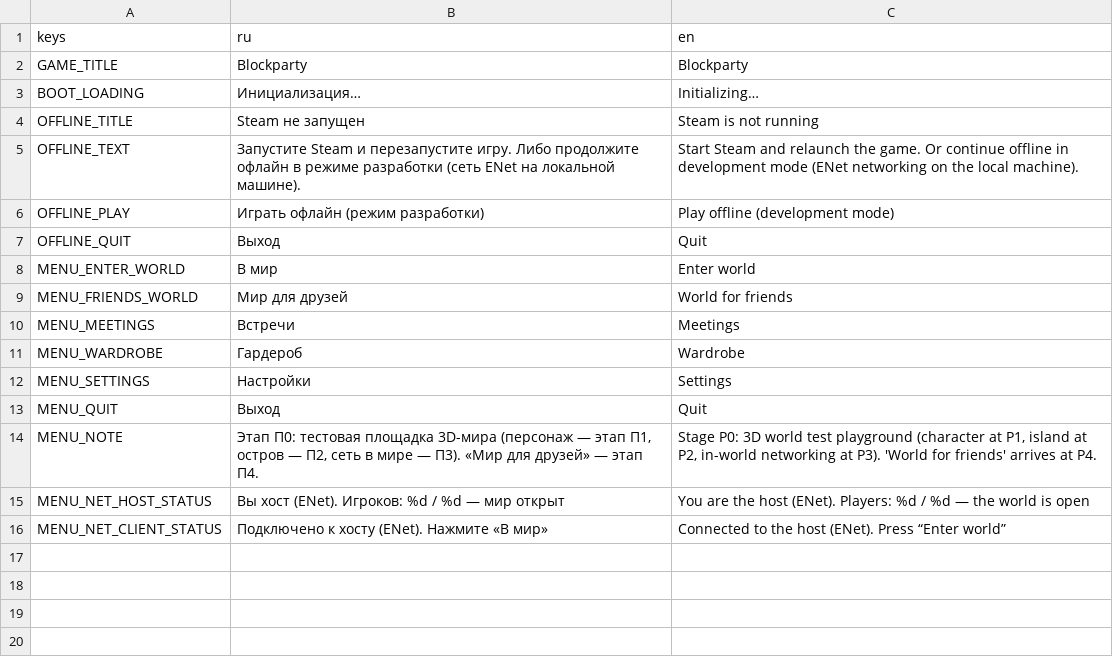
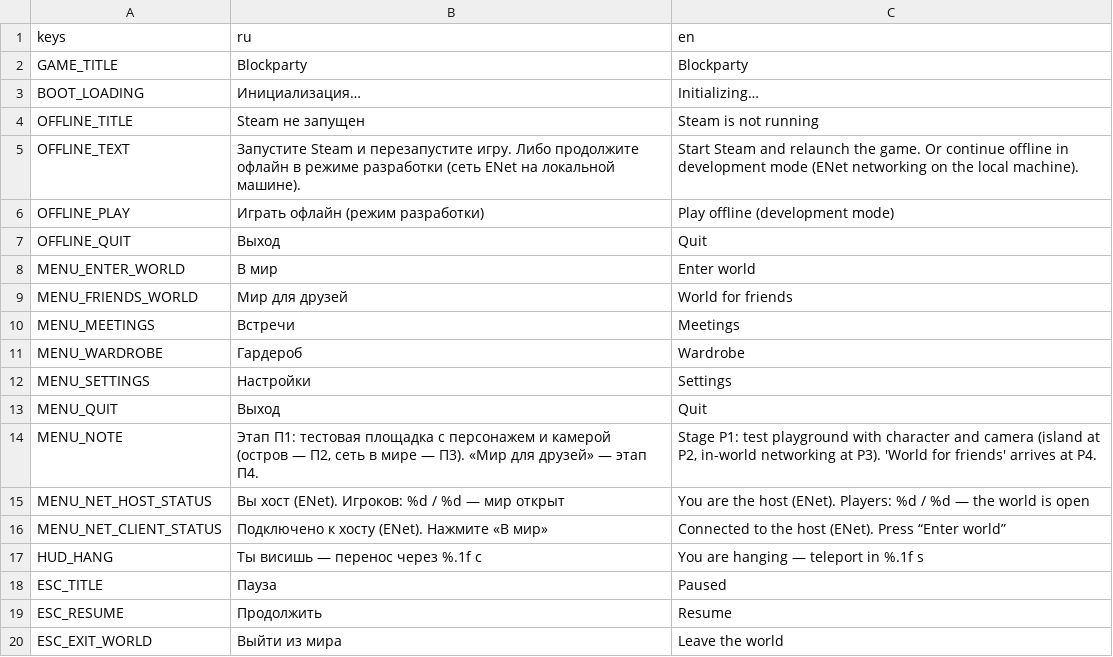
Before and after one commit to novikovqoder/blockparty, a CSV file: i18n/strings.csv, drawn as a sheet.

```diff
--- a/i18n/strings.csv
+++ b/i18n/strings.csv
@@ -13,4 +13,8 @@ MENU_SETTINGS,Настройки,Settings
 MENU_QUIT,Выход,Quit
-MENU_NOTE,"Этап П0: тестовая площадка 3D-мира (персонаж — этап П1, остров — П2, сеть в мире — П3). «Мир для друзей» — этап П4.","Stage P0: 3D world test playground (character at P1, island at P2, in-world networking at P3). 'World for friends' arrives at P4."
+MENU_NOTE,"Этап П1: тестовая площадка с персонажем и камерой (остров — П2, сеть в мире — П3). «Мир для друзей» — этап П4.","Stage P1: test playground with character and camera (island at P2, in-world networking at P3). 'World for friends' arrives at P4."
 MENU_NET_HOST_STATUS,"Вы хост (ENet). Игроков: %d / %d — мир открыт","You are the host (ENet). Players: %d / %d — the world is open"
 MENU_NET_CLIENT_STATUS,Подключено к хосту (ENet). Нажмите «В мир»,Connected to the host (ENet). Press “Enter world”
+HUD_HANG,"Ты висишь — перенос через %.1f с","You are hanging — teleport in %.1f s"
+ESC_TITLE,Пауза,Paused
+ESC_RESUME,Продолжить,Resume
+ESC_EXIT_WORLD,Выйти из мира,Leave the world
```
Also changed, not shown: 8 other files.
